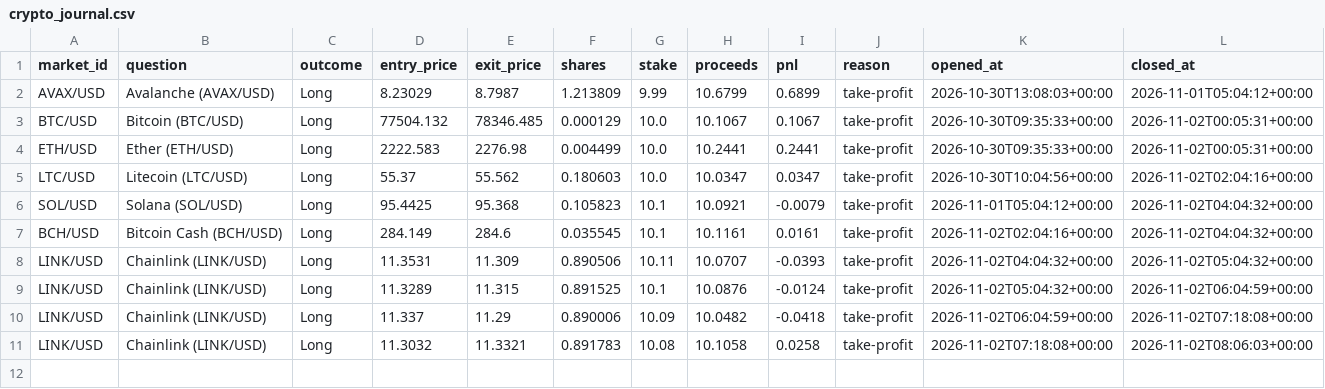
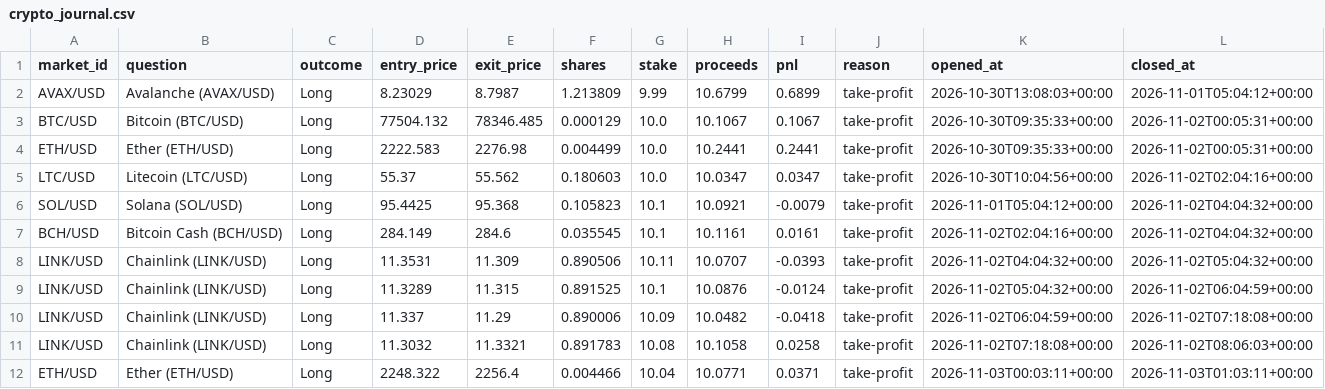
Before and after one commit to kwameasiaw/Claude-Cloud, a CSV file: crypto_journal.csv, drawn as a sheet.

```diff
--- a/crypto_journal.csv
+++ b/crypto_journal.csv
@@ -11 +11,2 @@ LINK/USD,Chainlink (LINK/USD),Long,11.337,11.29,0.890006,10.09,10.0482,-0.0418,t
 LINK/USD,Chainlink (LINK/USD),Long,11.3032,11.3321,0.891783,10.08,10.1058,0.0258,take-profit,2026-11-02T07:18:08+00:00,2026-11-02T08:06:03+00:00
+ETH/USD,Ether (ETH/USD),Long,2248.322,2256.4,0.004466,10.04,10.0771,0.0371,take-profit,2026-11-03T00:03:11+00:00,2026-11-03T01:03:11+00:00
```
Also changed, not shown: 5 other files.
